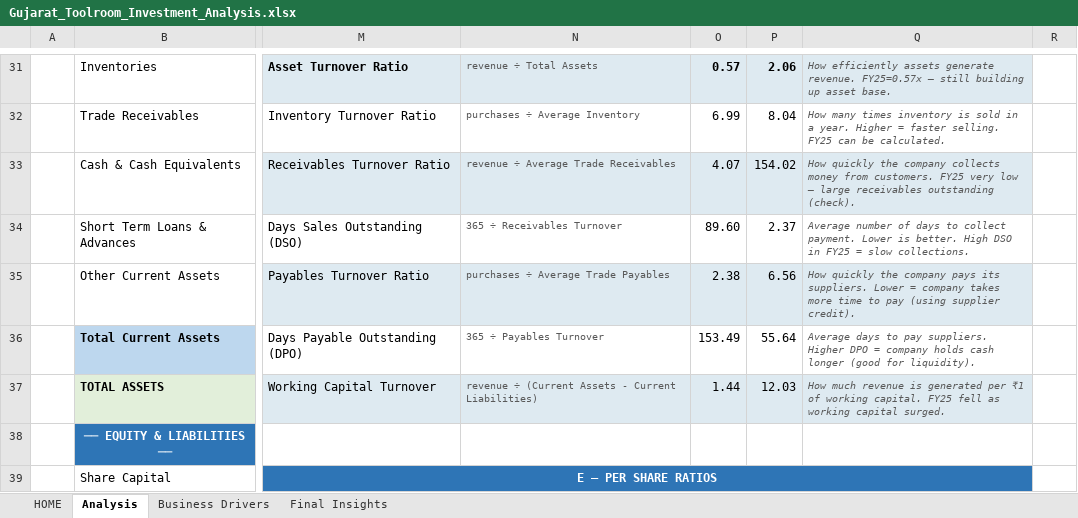
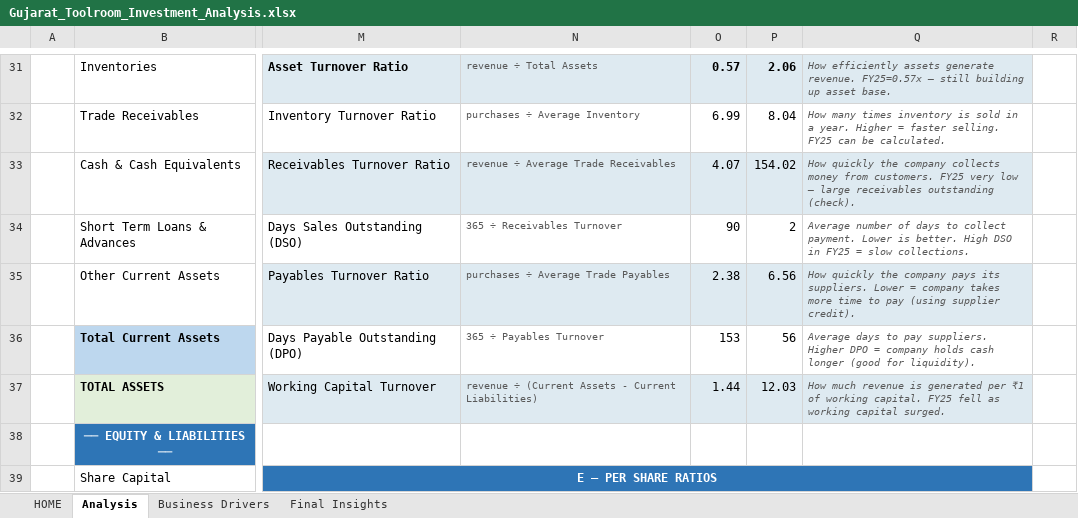
Before and after one commit to inakm/inakm.github.io, an Excel workbook: myprojects/GUJTLRM/Gujarat_Toolroom_Investment_Analysis.xlsx, sheet Analysis, drawn as a sheet; only a part is shown, gaps mark what is left out; values as stored, in another font and other column widths than the file's, no borders; the diff names each change by its address in the sheet, - before the commit and + after, or states it on an @@ line.

```diff
--- a/myprojects/GUJTLRM/Gujarat_Toolroom_Investment_Analysis.xlsx (sheet Analysis)
+++ b/myprojects/GUJTLRM/Gujarat_Toolroom_Investment_Analysis.xlsx (sheet Analysis)
-O34: 89.60
+O34: 90
-P34: 2.37
+P34: 2
-O36: 153.49
+O36: 153
-P36: 55.64
+P36: 56
```
Also changed, not shown: sheet HOME, sheet Final Insights, myprojects/FHEL/FHEL_Financial_Health_Analysis.xlsx, 2 other files.
